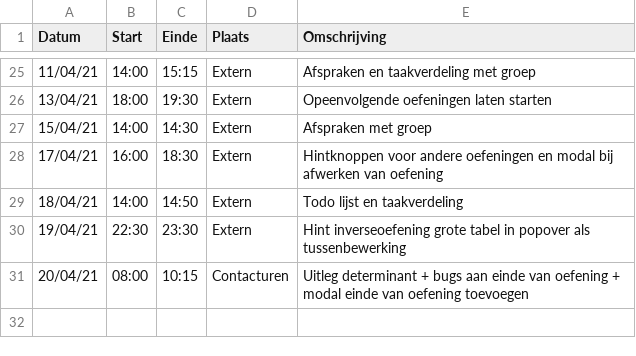
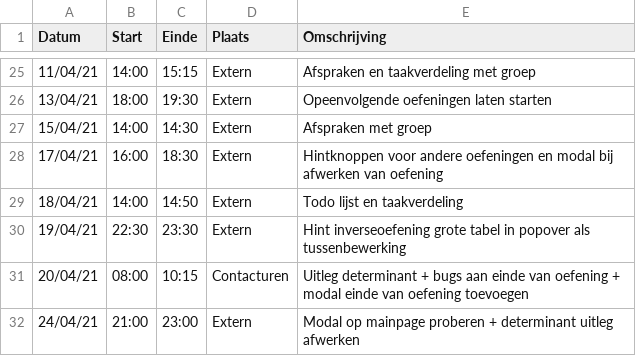
Before and after one commit to rtalwar2/WELCOME-TO-THE-MATRIX, a CSV file: logboeken/VanAckerGaÃ©tan.csv, drawn as a sheet; only a part is shown, gaps mark what is left out.

Commit message:
Update VanAckerGaÃ©tan.csv

```diff
--- a/logboeken/VanAckerGaÃ©tan.csv
+++ b/logboeken/VanAckerGaÃ©tan.csv
@@ -31 +31,2 @@ Datum,Start,Einde,Plaats,Omschrijving
 20/04/21,08:00,10:15,Contacturen,Uitleg determinant + bugs aan einde van oefening + modal einde van oefening toevoegen
+24/04/21,21:00,23:00,Extern,Modal op mainpage proberen + determinant uitleg afwerken
```
